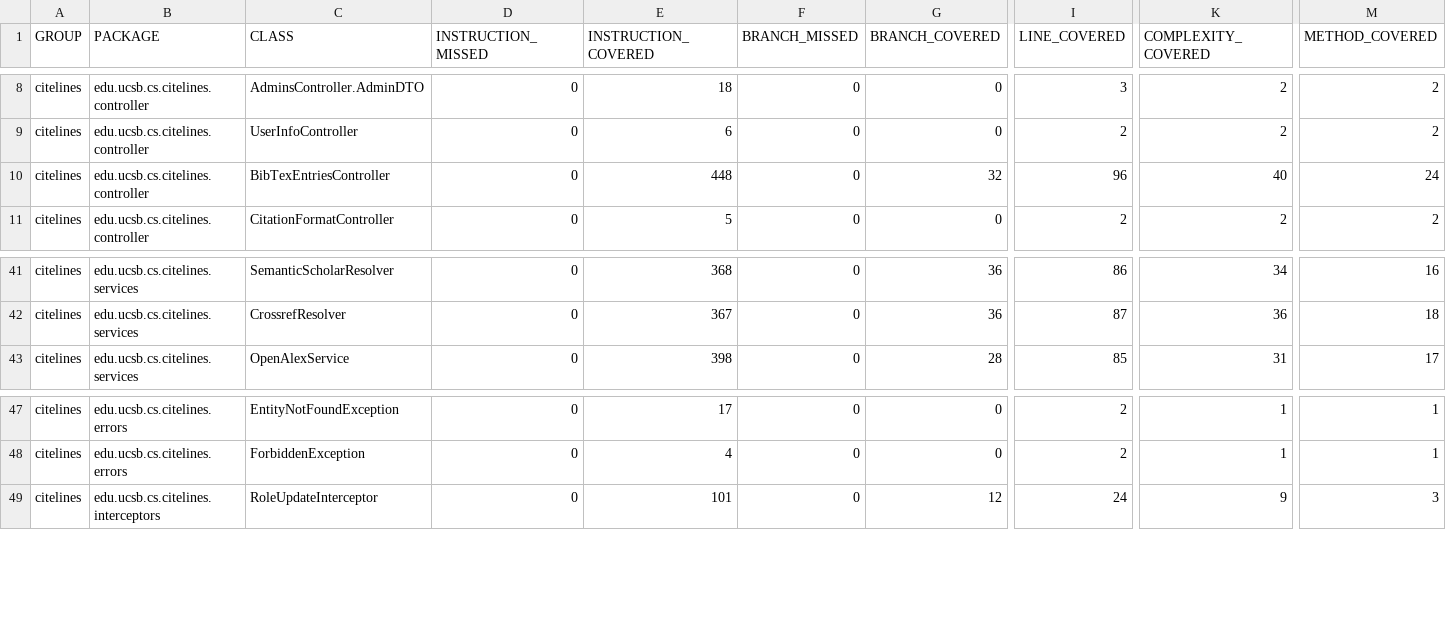
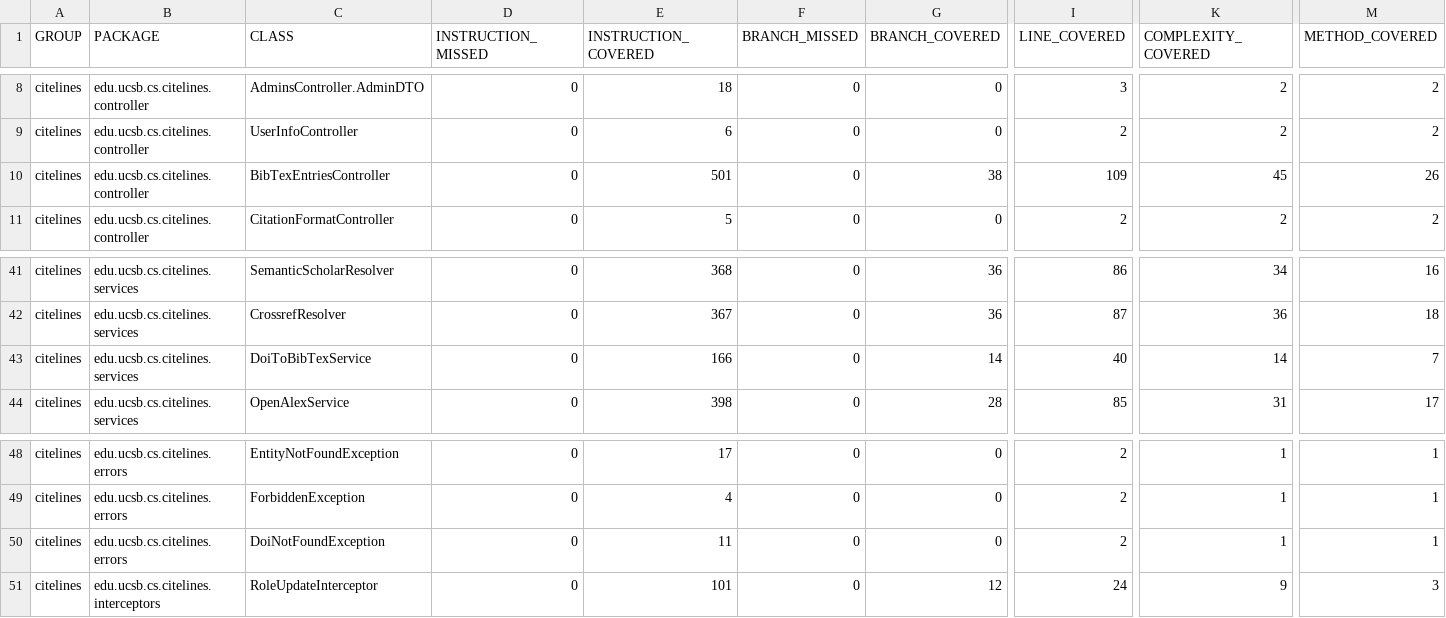
Before and after one commit to ucsb-cs156/proj-citelines, a CSV file: prs/60/jacoco/jacoco.csv, drawn as a sheet; only a part is shown, gaps mark what is left out; rows hold the shown columns only; the diff names each change by its address in the sheet, - before the commit and + after, or states it on an @@ line.

Commit message:
Deploying to gh-pages from @ ucsb-cs156/proj-citelines@6259c5667c7fec8c055c6f64eb82f80641142aec 🚀

```diff
--- a/prs/60/jacoco/jacoco.csv
+++ b/prs/60/jacoco/jacoco.csv
-E10 (INSTRUCTION_COVERED): 448
+E10 (INSTRUCTION_COVERED): 501
-G10 (BRANCH_COVERED): 32
+G10 (BRANCH_COVERED): 38
-I10 (LINE_COVERED): 96
+I10 (LINE_COVERED): 109
-K10 (COMPLEXITY_COVERED): 40
+K10 (COMPLEXITY_COVERED): 45
-M10 (METHOD_COVERED): 24
+M10 (METHOD_COVERED): 26
+row 43: citelines | edu.ucsb.cs.citelines.services | DoiToBibTexService | 0 | 166 | 0 | 14 | 40 | 14 | 7
+row 50: citelines | edu.ucsb.cs.citelines.errors | DoiNotFoundException | 0 | 11 | 0 | 0 | 2 | 1 | 1
```
Also changed, not shown: 17 other files.
